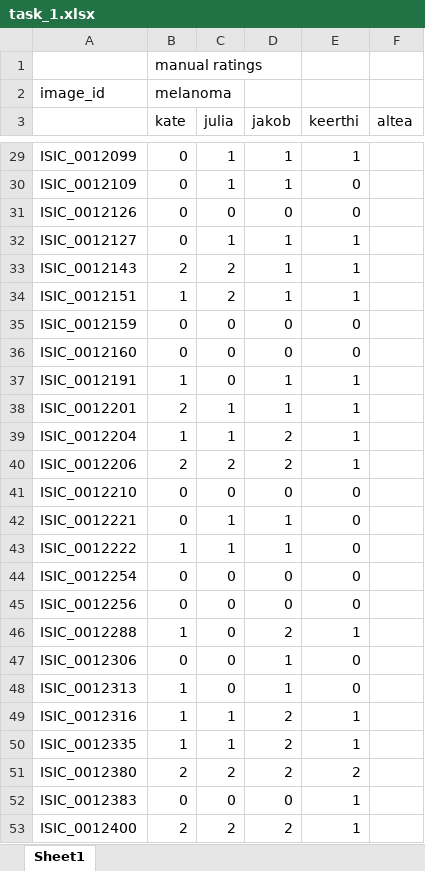
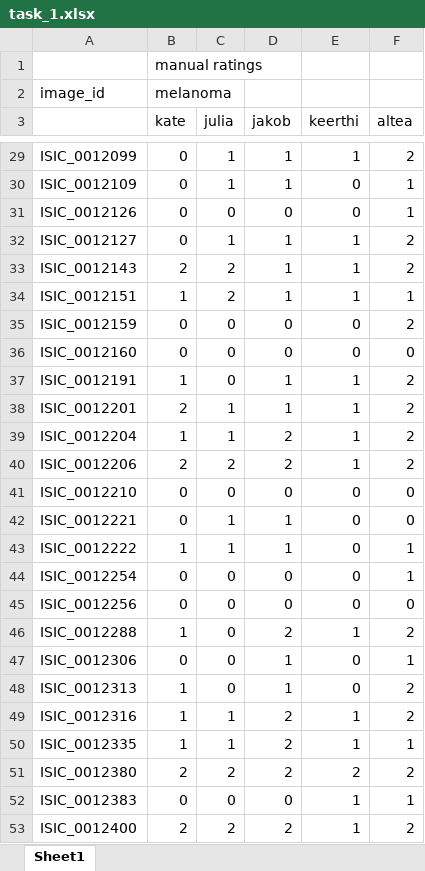
Before and after one commit to jthiITU/fyp2022p02gj2, an Excel workbook: task_1.xlsx, sheet Sheet1, drawn as a sheet; only a part is shown, gaps mark what is left out; values as stored, in another font and other column widths than the file's, no borders; the diff covers the shown part only; the diff names each change by its address in the sheet, - before the commit and + after, or states it on an @@ line.

```diff
--- a/task_1.xlsx (sheet Sheet1)
+++ b/task_1.xlsx (sheet Sheet1)
-F29 (altea): (empty)
+F29 (altea): 2
-F30:F31 (altea): (empty)
+F30:F31 (altea): 1
-F32:F33 (altea): (empty)
+F32:F33 (altea): 2
-F34 (altea): (empty)
+F34 (altea): 1
-F35 (altea): (empty)
+F35 (altea): 2
-F36 (altea): (empty)
+F36 (altea): 0
-F37:F40 (altea): (empty)
+F37:F40 (altea): 2
-F41:F42 (altea): (empty)
+F41:F42 (altea): 0
-F43:F44 (altea): (empty)
+F43:F44 (altea): 1
-F45 (altea): (empty)
+F45 (altea): 0
-F46 (altea): (empty)
+F46 (altea): 2
-F47 (altea): (empty)
+F47 (altea): 1
-F48:F49 (altea): (empty)
+F48:F49 (altea): 2
-F50 (altea): (empty)
+F50 (altea): 1
-F51 (altea): (empty)
+F51 (altea): 2
-F52 (altea): (empty)
+F52 (altea): 1
-F53 (altea): (empty)
+F53 (altea): 2
```
Also changed, not shown: 125 edited cells elsewhere in this sheet.
